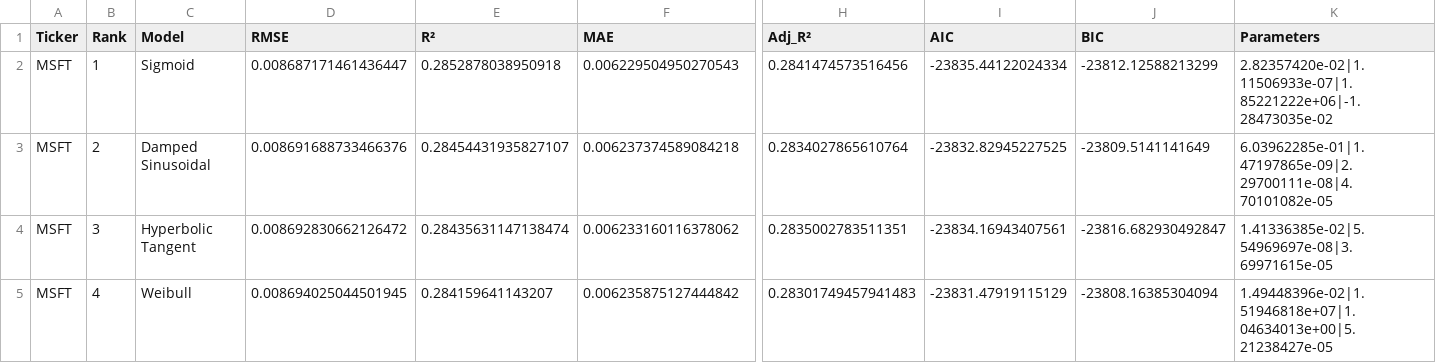
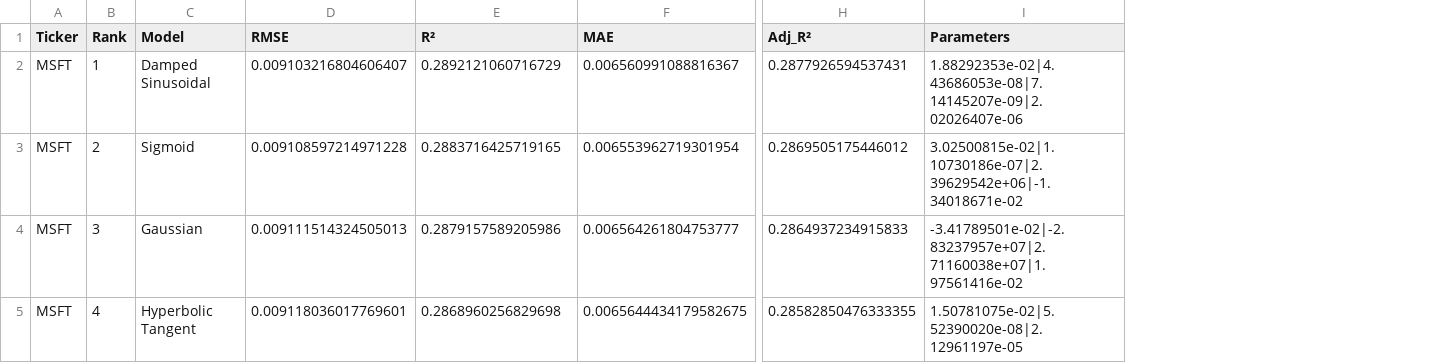
Before and after one commit to NisthaChauhan/Stock_Volatility_Volume, a CSV file: results/MSFT_results.csv, drawn as a sheet; only a part is shown, gaps mark what is left out; removed rows and columns are numbered as before the commit, all else as after; the diff covers the shown part only; the diff names each change by its address in the sheet, - before the commit and + after, or states it on an @@ line.

```diff
--- a/results/MSFT_results.csv
+++ b/results/MSFT_results.csv
-column I (AIC), rows 2-5: -23835.44122024334 | -23832.82945227525 | -23834.16943407561 | -23831.47919115129
-column J (BIC), rows 2-5: -23812.12588213299 | -23809.5141141649 | -23816.682930492847 | -23808.16385304094
-C2 (Model): Sigmoid
+C2 (Model): Damped Sinusoidal
-D2 (RMSE): 0.008687171461436447
+D2 (RMSE): 0.009103216804606407
-E2 (R²): 0.2852878038950918
+E2 (R²): 0.2892121060716729
-F2 (MAE): 0.006229504950270543
+F2 (MAE): 0.006560991088816367
-H2 (Adj_R²): 0.2841474573516456
+H2 (Adj_R²): 0.2877926594537431
-I2 (Parameters): 2.82357420e-02|1.11506933e-07|1.85221222e+06|-1.28473035e-02
+I2 (Parameters): 1.88292353e-02|4.43686053e-08|7.14145207e-09|2.02026407e-06
-C3 (Model): Damped Sinusoidal
+C3 (Model): Sigmoid
-D3 (RMSE): 0.008691688733466376
+D3 (RMSE): 0.009108597214971228
-E3 (R²): 0.28454431935827107
+E3 (R²): 0.2883716425719165
-F3 (MAE): 0.006237374589084218
+F3 (MAE): 0.006553962719301954
-H3 (Adj_R²): 0.2834027865610764
+H3 (Adj_R²): 0.2869505175446012
-I3 (Parameters): 6.03962285e-01|1.47197865e-09|2.29700111e-08|4.70101082e-05
+I3 (Parameters): 3.02500815e-02|1.10730186e-07|2.39629542e+06|-1.34018671e-02
-C4 (Model): Hyperbolic Tangent
+C4 (Model): Gaussian
-D4 (RMSE): 0.008692830662126472
+D4 (RMSE): 0.009111514324505013
-E4 (R²): 0.28435631147138474
+E4 (R²): 0.2879157589205986
-F4 (MAE): 0.006233160116378062
+F4 (MAE): 0.006564261804753777
-H4 (Adj_R²): 0.2835002783511351
+H4 (Adj_R²): 0.2864937234915833
-I4 (Parameters): 1.41336385e-02|5.54969697e-08|3.69971615e-05
+I4 (Parameters): -3.41789501e-02|-2.83237957e+07|2.71160038e+07|1.97561416e-02
-C5 (Model): Weibull
+C5 (Model): Hyperbolic Tangent
-D5 (RMSE): 0.008694025044501945
+D5 (RMSE): 0.009118036017769601
-E5 (R²): 0.284159641143207
+E5 (R²): 0.2868960256829698
-F5 (MAE): 0.006235875127444842
+F5 (MAE): 0.0065644434179582675
-H5 (Adj_R²): 0.28301749457941483
+H5 (Adj_R²): 0.28582850476333355
-I5 (Parameters): 1.49448396e-02|1.51946818e+07|1.04634013e+00|5.21238427e-05
+I5 (Parameters): 1.50781075e-02|5.52390020e-08|2.12961197e-05
```
Also changed, not shown: 90 edited cells elsewhere in this file, 3 other files.
